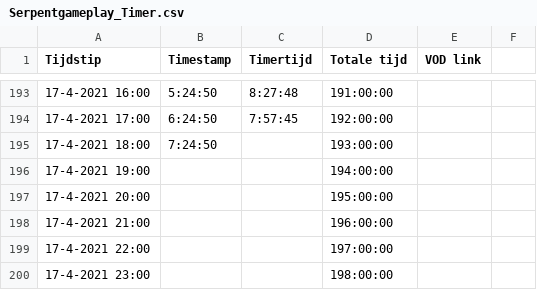
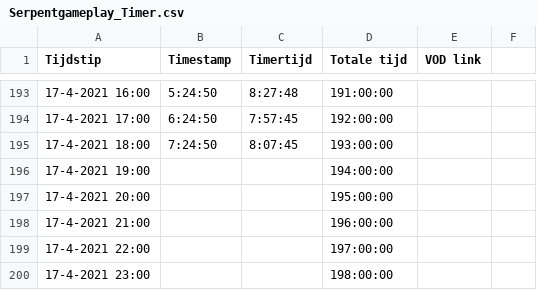
Before and after one commit to daanbreur/cdn, a CSV file: Serpentgameplay_Timer.csv, drawn as a sheet; only a part is shown, gaps mark what is left out.

Commit message:
upload

```diff
--- a/Serpentgameplay_Timer.csv
+++ b/Serpentgameplay_Timer.csv
@@ -194,3 +194,3 @@ Tijdstip,Timestamp,Timertijd,Totale tijd,VOD link,
 17-4-2021 17:00,6:24:50,7:57:45,192:00:00,,
-17-4-2021 18:00,7:24:50,,193:00:00,,
+17-4-2021 18:00,7:24:50,8:07:45,193:00:00,,
 17-4-2021 19:00,,,194:00:00,,
```
